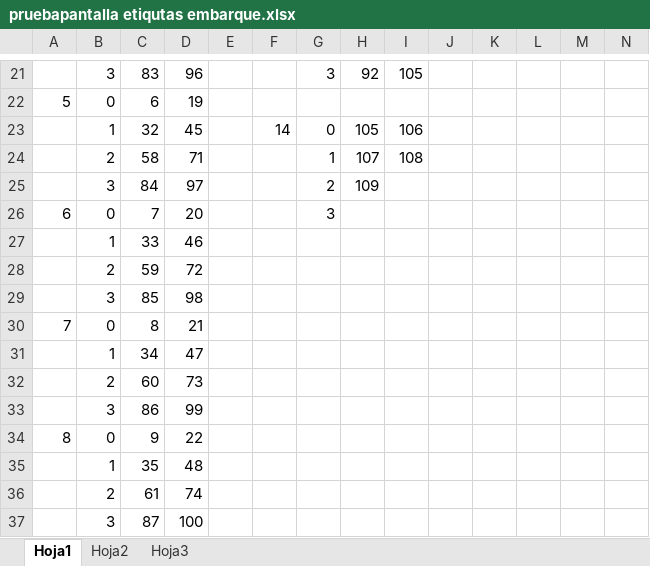
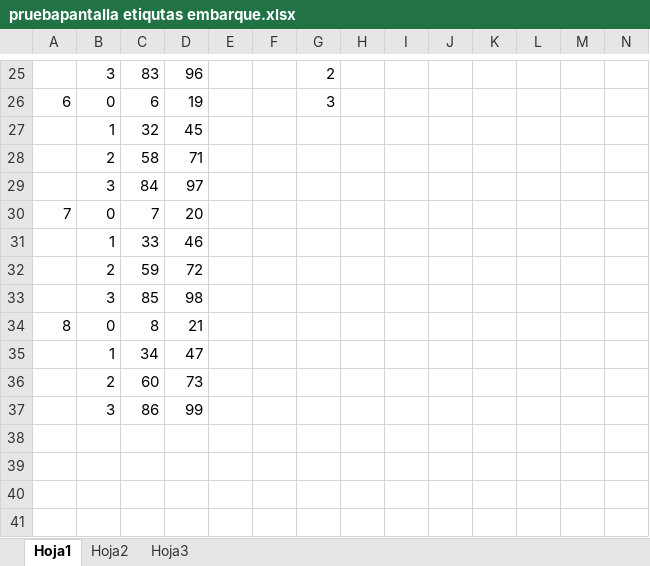
Before and after one commit to fromanint/enlace, an Excel workbook: pruebapantalla etiqutas embarque.xlsx, sheet Hoja1, drawn as a sheet; only a part is shown, gaps mark what is left out; values as stored, in another font and other column widths than the file's, no borders; removed rows and columns are numbered as before the commit, all else as after; rows hold the shown columns only; the diff covers the shown part only; the diff names each change by its address in the sheet, - before the commit and + after, or states it on an @@ line.

```diff
--- a/pruebapantalla etiqutas embarque.xlsx (sheet Hoja1)
+++ b/pruebapantalla etiqutas embarque.xlsx (sheet Hoja1)
-G25: 3
+G25: 2
-H25: 92
+H25: (empty)
-I25: 105
+I25: (empty)
-A26: 5
+A26: 6
-G26: (empty)
+G26: 3
-F27: 14
+F27: (empty)
-G27: 0
+G27: (empty)
-H27: 105
+H27: (empty)
-I27: 106
+I27: (empty)
-G28: 1
+G28: (empty)
-H28: 107
+H28: (empty)
-I28: 108
+I28: (empty)
-G29: 2
+G29: (empty)
-H29: 109
+H29: (empty)
-A30: 6
+A30: 7
-G30: 3
+G30: (empty)
-A34: 7
+A34: 8
-row 34: 8 | 0 | 9 | 22
-row 35:  | 1 | 35 | 48
-row 36:  | 2 | 61 | 74
-row 37:  | 3 | 87 | 100
```
Also changed, not shown: 4 added rows and 26 edited cells elsewhere in this sheet, formulas that keep their value, 6 other files.
